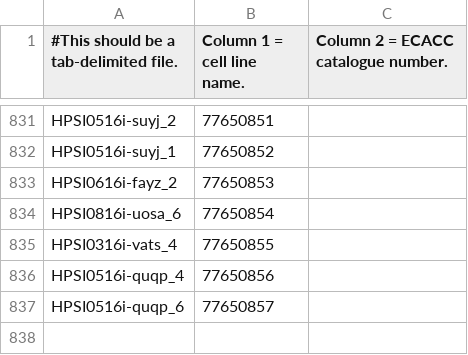
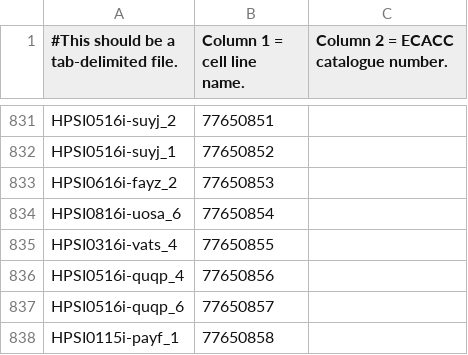
Before and after one commit to EMBL-EBI-GCA/gca_hipsci, a TSV file: tracking_resources/ecacc_catalog_numbers.tsv, drawn as a sheet; only a part is shown, gaps mark what is left out.

Commit message:
Issue new ECACC number

```diff
--- a/tracking_resources/ecacc_catalog_numbers.tsv
+++ b/tracking_resources/ecacc_catalog_numbers.tsv
@@ -837 +837,2 @@ HPSI0516i-quqp_4	77650856
 HPSI0516i-quqp_6	77650857
+HPSI0115i-payf_1	77650858
```
